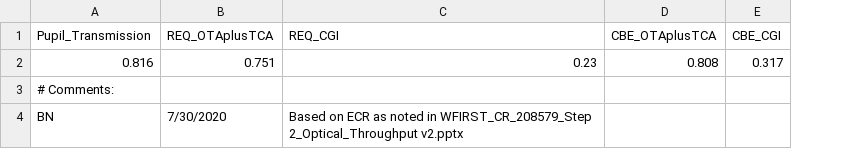
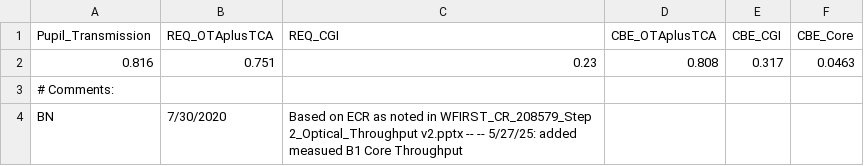
Before and after one commit to roman-corgi/cgi_noise, a CSV file: EBcsvData/Photometry/THPT_EB_SPB3_200730.csv, drawn as a sheet; the diff names each change by its address in the sheet, - before the commit and + after, or states it on an @@ line.

```diff
--- a/EBcsvData/Photometry/THPT_EB_SPB3_200730.csv
+++ b/EBcsvData/Photometry/THPT_EB_SPB3_200730.csv
+column F (CBE_Core), row 2: 0.0463
-C4 (REQ_CGI): …2_Optical_Throughput v2.pptx
+C4 (REQ_CGI): …2_Optical_Throughput v2.pptx -- -- 5/27/25: added measued B1 Core Throughput
```
Also changed, not shown: 6 other files.
